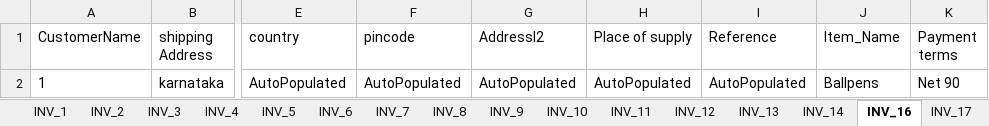
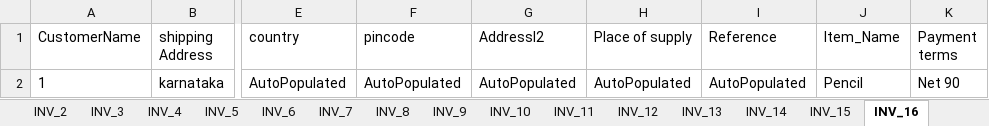
Before and after one commit to qashack/numberz, an Excel workbook: data/Invoice_data.xlsx, sheet INV_16, drawn as a sheet; only a part is shown, gaps mark what is left out; values as stored, in another font and other column widths than the file's, no borders; the diff names each change by its address in the sheet, - before the commit and + after, or states it on an @@ line.

```diff
--- a/data/Invoice_data.xlsx (sheet INV_16)
+++ b/data/Invoice_data.xlsx (sheet INV_16)
+sheet tab: INV_15
-J2 (Item_Name): Ballpens
+J2 (Item_Name): Pencil
```
Also changed, not shown: sheet INV_10, sheet INV_1, sheet INV_3, sheet INV_4, sheet INV_5, sheet INV_6, 2 more sheets, other sheet tabs, data/Expense_data.xlsx, 40 other files.
